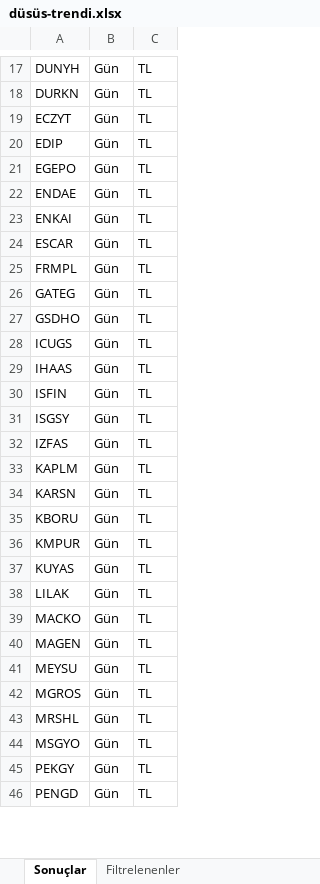
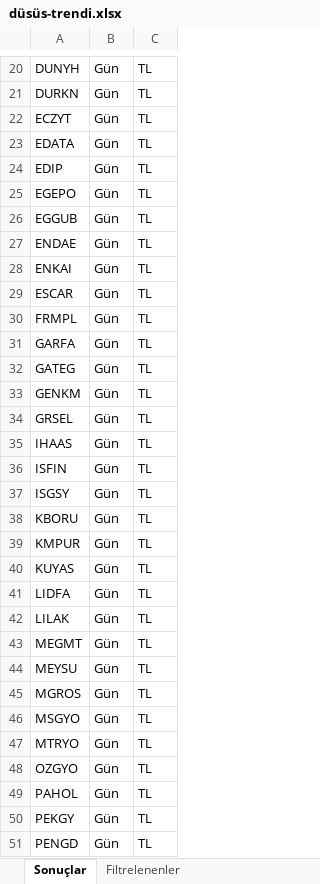
Before and after one commit to Ermana39/hoca-ile-borsa, an Excel workbook: app/borsa/gosterge-taramalari/data/düsüs-trendi.xlsx, sheet Sonuçlar, drawn as a sheet; only a part is shown, gaps mark what is left out; values as stored, in another font and other column widths than the file's, no borders; removed rows and columns are numbered as before the commit, all else as after; the diff covers the shown part only; the diff names each change by its address in the sheet, - before the commit and + after, or states it on an @@ line.

```diff
--- a/app/borsa/gosterge-taramalari/data/düsüs-trendi.xlsx (sheet Sonuçlar)
+++ b/app/borsa/gosterge-taramalari/data/düsüs-trendi.xlsx (sheet Sonuçlar)
+row 23: EDATA | Gün | TL
+row 26: EGGUB | Gün | TL
+row 31: GARFA | Gün | TL
-A33: GSDHO
+A33: GENKM
-A34: ICUGS
+A34: GRSEL
-row 32: IZFAS | Gün | TL
-row 33: KAPLM | Gün | TL
-row 34: KARSN | Gün | TL
+row 41: LIDFA | Gün | TL
-row 39: MACKO | Gün | TL
-A43: MAGEN
+A43: MEGMT
-row 43: MRSHL | Gün | TL
+row 47: MTRYO | Gün | TL
+row 48: OZGYO | Gün | TL
+row 49: PAHOL | Gün | TL
```
Also changed, not shown: 7 added rows and 2 removed rows elsewhere in this sheet, sheet Filtrelenenler, app/borsa/geri-alim-programlari/data/geri-alim.xlsx, app/borsa/gosterge-taramalari/data/rsi40-alti.xlsx, 32 other files.
